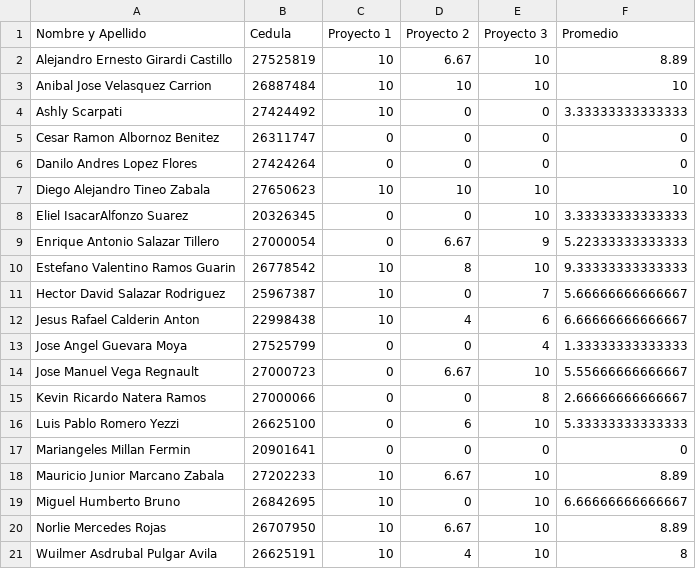
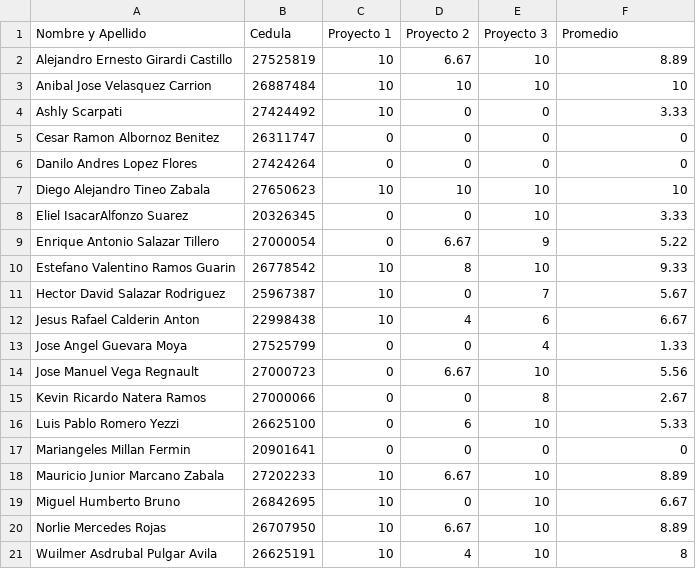
Before and after one commit to ejdecena/Calculo-Numerico, a CSV file: evaluaciones/proyectos.csv, drawn as a sheet.

Commit message:
Notas del Proyecto 3.

```diff
--- a/evaluaciones/proyectos.csv
+++ b/evaluaciones/proyectos.csv
@@ -3,3 +3,3 @@ Alejandro Ernesto Girardi Castillo,27525819,10,6.67,10,8.89
 Anibal Jose Velasquez Carrion,26887484,10,10,10,10
-Ashly Scarpati,27424492,10,0,0,3.33333333333333
+Ashly Scarpati,27424492,10,0,0,3.33
 Cesar Ramon Albornoz Benitez,26311747,0,0,0,0
@@ -7,14 +7,14 @@ Danilo Andres Lopez Flores,27424264,0,0,0,0
 Diego Alejandro Tineo Zabala,27650623,10,10,10,10
-Eliel IsacarAlfonzo Suarez,20326345,0,0,10,3.33333333333333
-Enrique Antonio Salazar Tillero,27000054,0,6.67,9,5.22333333333333
-Estefano Valentino Ramos Guarin,26778542,10,8,10,9.33333333333333
-Hector David Salazar Rodriguez,25967387,10,0,7,5.66666666666667
-Jesus Rafael Calderin Anton,22998438,10,4,6,6.66666666666667
-Jose Angel Guevara Moya,27525799,0,0,4,1.33333333333333
-Jose Manuel Vega Regnault,27000723,0,6.67,10,5.55666666666667
-Kevin Ricardo Natera Ramos,27000066,0,0,8,2.66666666666667
-Luis Pablo Romero Yezzi,26625100,0,6,10,5.33333333333333
+Eliel IsacarAlfonzo Suarez,20326345,0,0,10,3.33
+Enrique Antonio Salazar Tillero,27000054,0,6.67,9,5.22
+Estefano Valentino Ramos Guarin,26778542,10,8,10,9.33
+Hector David Salazar Rodriguez,25967387,10,0,7,5.67
+Jesus Rafael Calderin Anton,22998438,10,4,6,6.67
+Jose Angel Guevara Moya,27525799,0,0,4,1.33
+Jose Manuel Vega Regnault,27000723,0,6.67,10,5.56
+Kevin Ricardo Natera Ramos,27000066,0,0,8,2.67
+Luis Pablo Romero Yezzi,26625100,0,6,10,5.33
 Mariangeles Millan Fermin,20901641,0,0,0,0
 Mauricio Junior Marcano Zabala,27202233,10,6.67,10,8.89
-Miguel Humberto Bruno,26842695,10,0,10,6.66666666666667
+Miguel Humberto Bruno,26842695,10,0,10,6.67
 Norlie Mercedes Rojas,26707950,10,6.67,10,8.89
```
